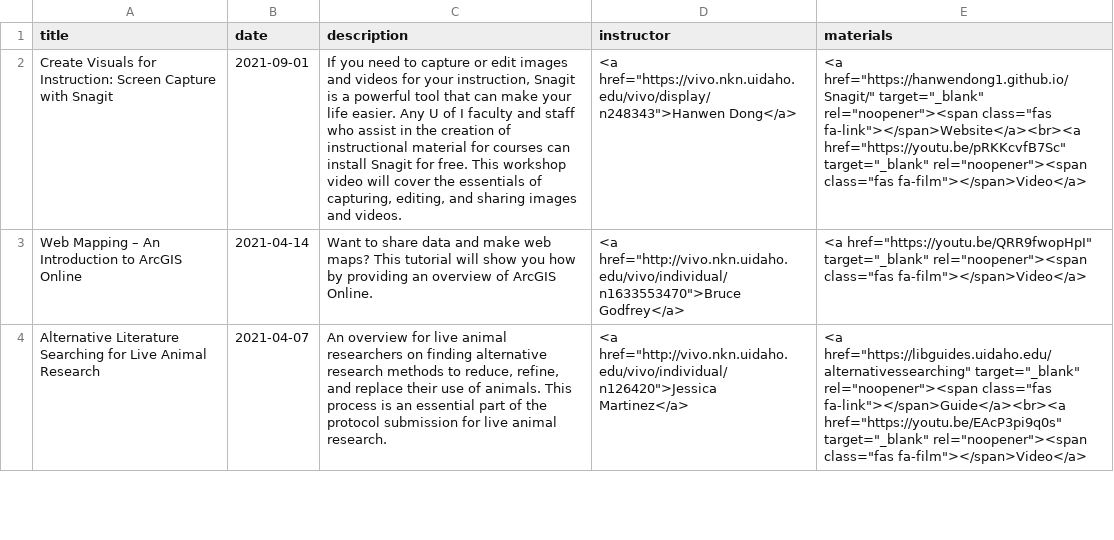
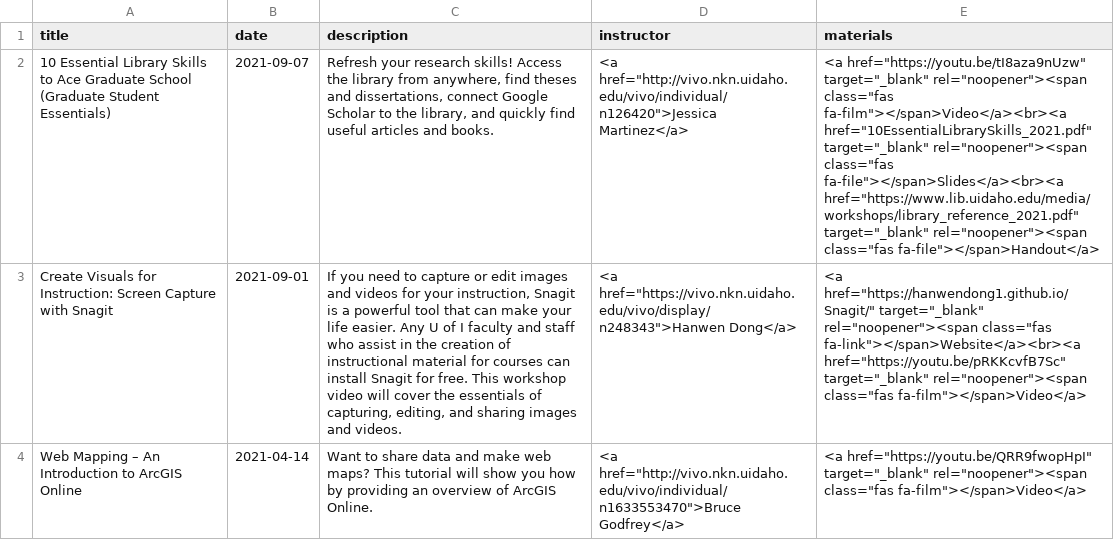
Before and after one commit to uidaholib/main-web-redesign_draft, a CSV file: _data/services_workshops_resources.csv, drawn as a sheet; only a part is shown; the shorter side is filled out with more unchanged rows; the diff names each change by its address in the sheet, - before the commit and + after, or states it on an @@ line.

Commit message:
workshops update

```diff
--- a/_data/services_workshops_resources.csv
+++ b/_data/services_workshops_resources.csv
+row 2: 10 Essential Library Skills to Ace Graduate School (Graduate Student Essentials) | 2021-09-07 | Refresh your research skills! Access the library from anywhere, find theses and dissertations, connect Google Scholar to the library, and quickly find useful articles and books. | <a href="http://vivo.nkn.uidaho.edu/vivo/individual/n126420">Jessica Martinez</a> | <a href="https://youtu.be/tI8aza9nUzw" target="_blank" rel="noopener"><span class="fas fa-film"></span>Video</a><br><a href="10EssentialLibrarySkills_2021.pdf" target="_blank" rel="noopener"><span class="fas fa-file"></span>Slides</a><br><a href="https://www.lib.uidaho.edu/media/workshops/library_reference_2021.pdf" target="_blank" rel="noopener"><span class="fas fa-file"></span>Handout</a>
```
